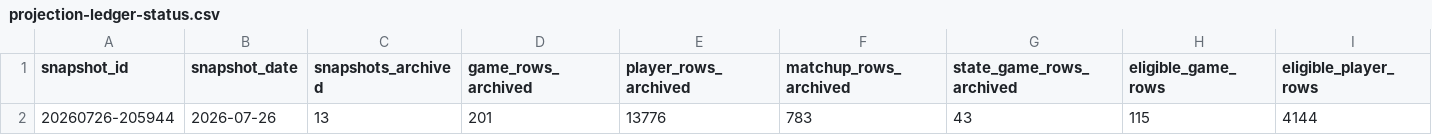
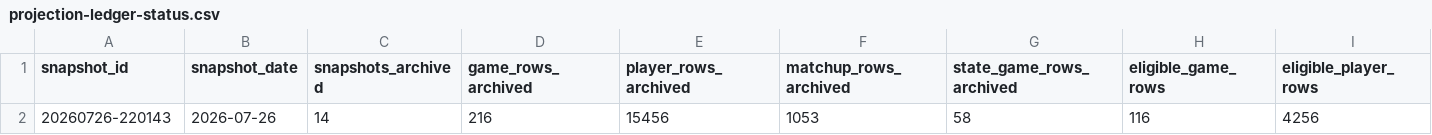
Before and after one commit to tjohnschultz/thesabrhood, a CSV file: data/derived/projection-ledger-status.csv, drawn as a sheet; only a part is shown; removed rows and columns are numbered as before the commit, all else as after; rows hold the shown columns only; the diff names each change by its address in the sheet, - before the commit and + after, or states it on an @@ line.

```diff
--- a/data/derived/projection-ledger-status.csv
+++ b/data/derived/projection-ledger-status.csv
-row 2: 20260726-205944 | 2026-07-26 | 13 | 201 | 13776 | 783 | 43 | 115 | 4144
+row 2: 20260726-220143 | 2026-07-26 | 14 | 216 | 15456 | 1053 | 58 | 116 | 4256
```
Also changed, not shown: data/derived/daily-batting-orders.csv, data/derived/daily-game-inputs.csv, 23 other files.
